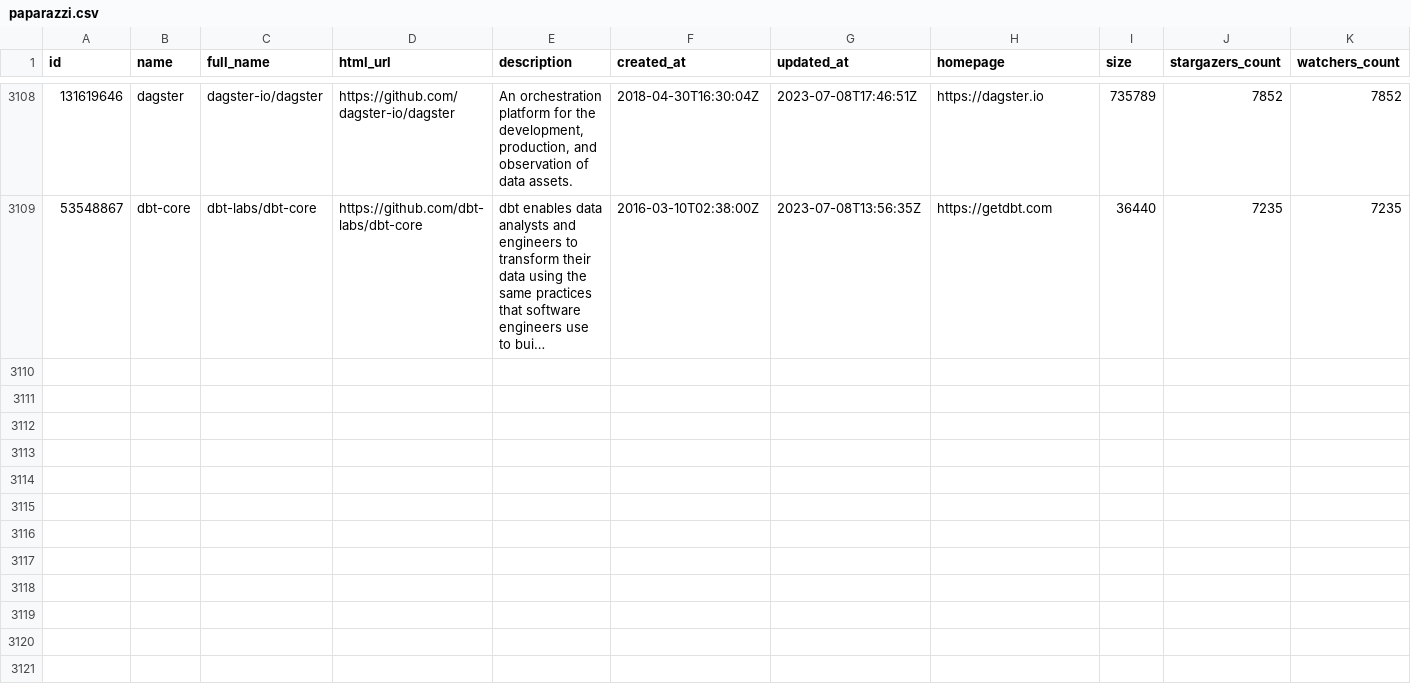
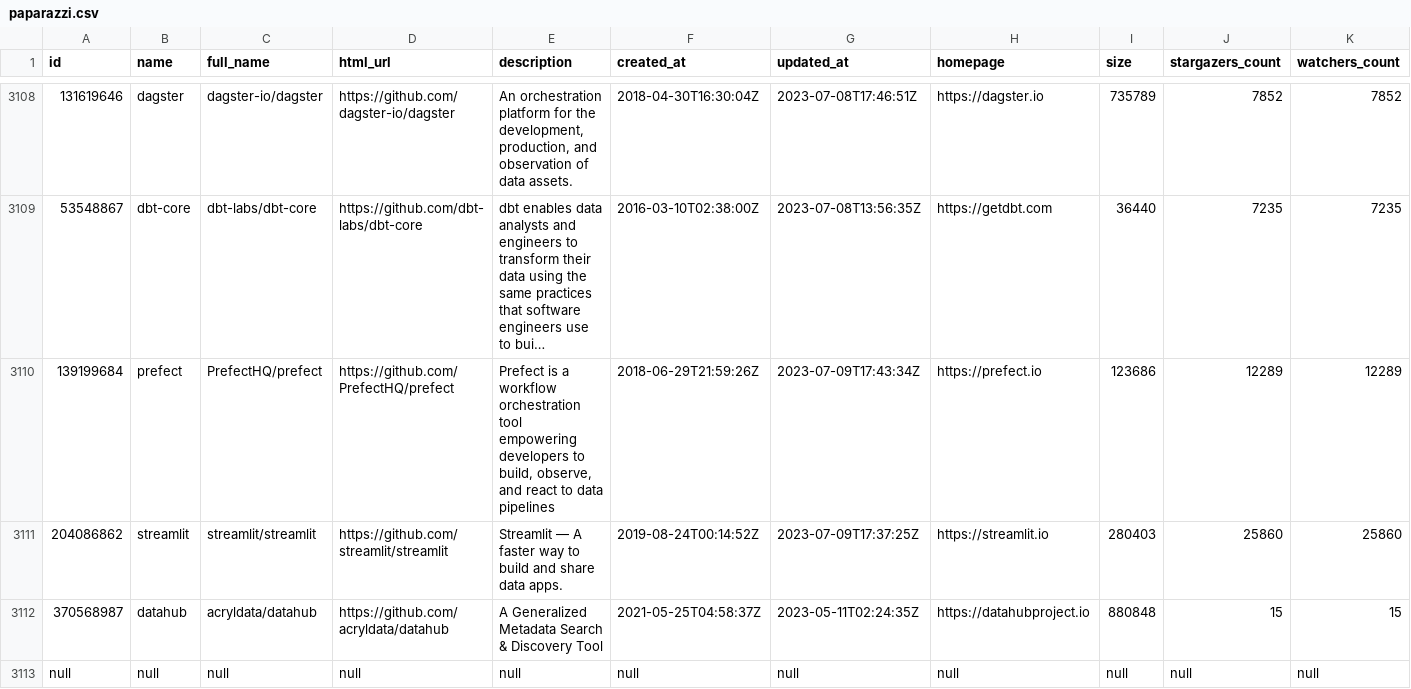
Before and after one commit to soobrosa/slurp, a CSV file: outputs/paparazzi.csv, drawn as a sheet; only a part is shown, gaps mark what is left out; long unchanged cells end in …; rows hold the shown columns only; the diff covers the shown part only; the diff names each change by its address in the sheet, - before the commit and + after, or states it on an @@ line.

```diff
--- a/outputs/paparazzi.csv
+++ b/outputs/paparazzi.csv
+row 3110: 139199684 | prefect | PrefectHQ/prefect | https://github.com/PrefectHQ/prefect | Prefect is a workflow orchestration tool empowering developers to build, observe, and react to data pipelines | 2018-06-29T21:59:26Z | 2023-07-09T17:43:34Z | https://prefect.io | 123686 | 12289 | 12289
+row 3111: 204086862 | streamlit | streamlit/streamlit | https://github.com/streamlit/streamlit | Streamlit — A faster way to build and share data apps. | 2019-08-24T00:14:52Z | 2023-07-09T17:37:25Z | https://streamlit.io | 280403 | 25860 | 25860
+row 3112: 370568987 | datahub | acryldata/datahub | https://github.com/acryldata/datahub | A Generalized Metadata Search & Discovery Tool | 2021-05-25T04:58:37Z | 2023-05-11T02:24:35Z | https://datahubproject.io | 880848 | 15 | 15
+row 3113: null | null | null | null | null | null | null | null | null | null | null
```
Also changed, not shown: 3 added rows elsewhere in this file, temp/ClickHouse.csv, temp/dagster.csv, 12 other files.
